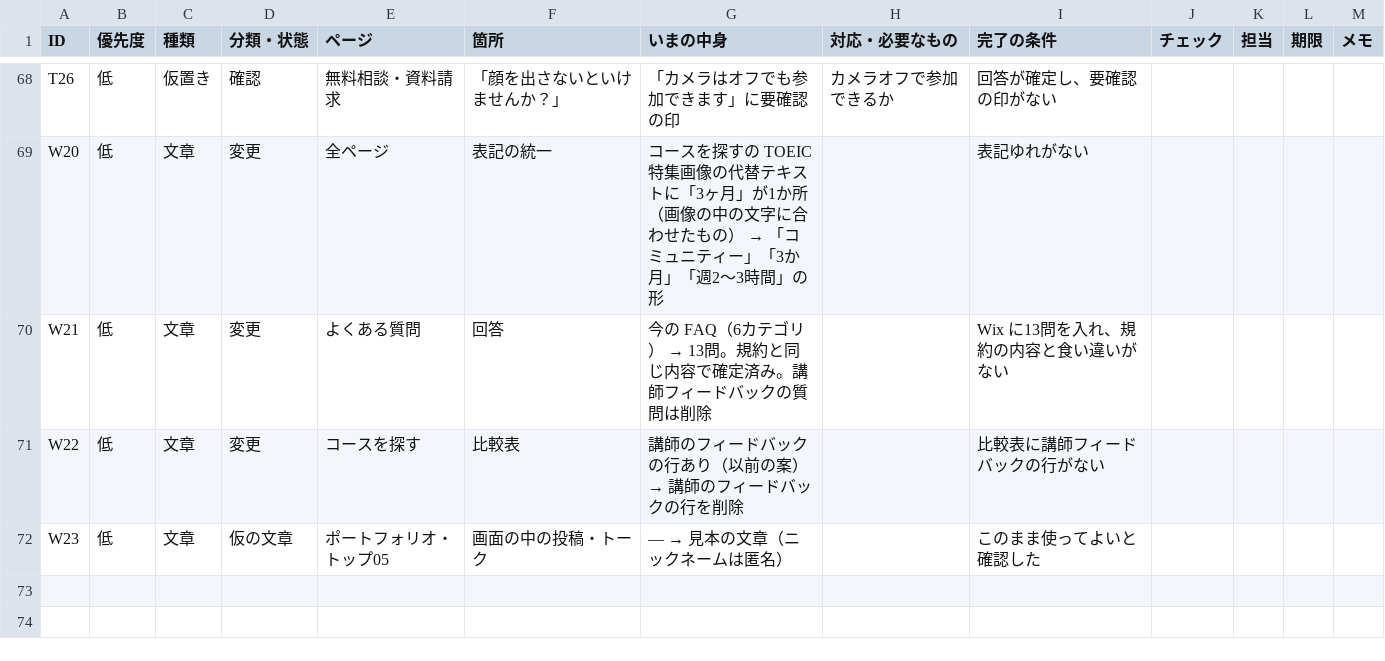
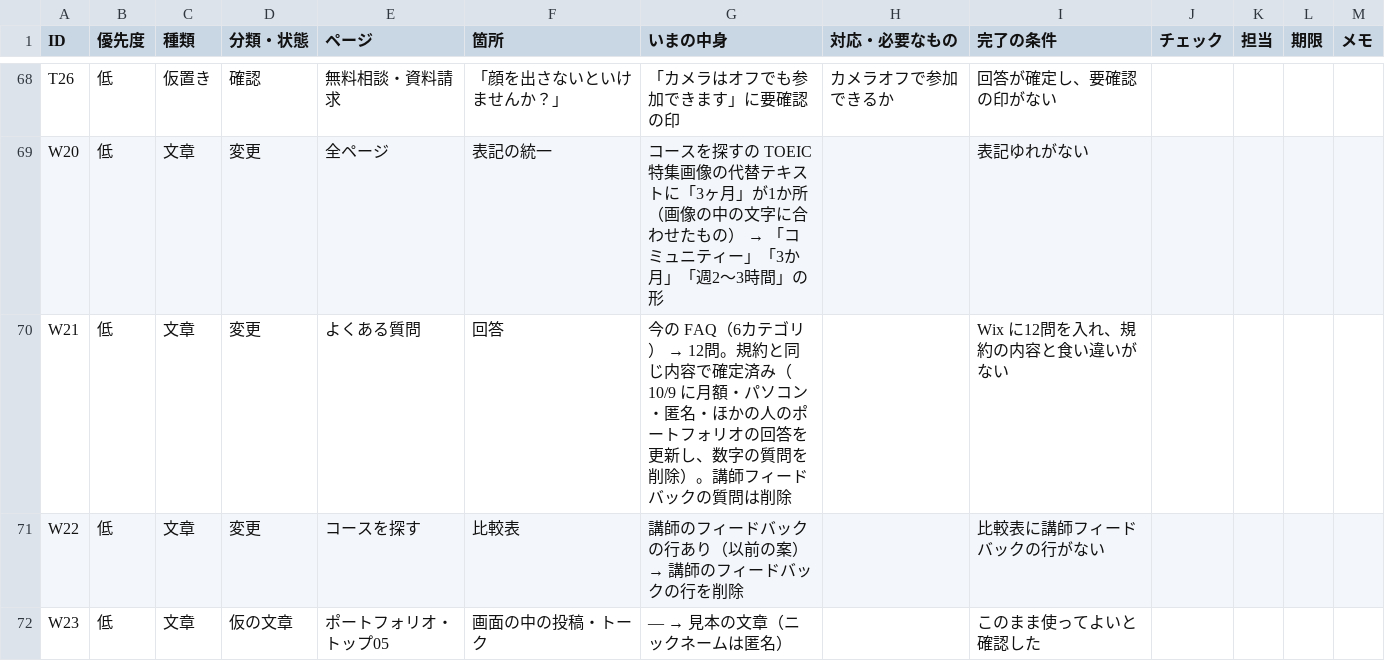
Before and after one commit to TheSocialTheAcademy/theacademy2026, a CSV file: lp/docs/replace-list.csv, drawn as a sheet; only a part is shown, gaps mark what is left out.

```diff
--- a/lp/docs/replace-list.csv
+++ b/lp/docs/replace-list.csv
@@ -69,3 +69,3 @@ T26,低,仮置き,確認,無料相談・資料請求,「顔を出さないとい
 W20,低,文章,変更,全ページ,表記の統一,コースを探すの TOEIC 特集画像の代替テキストに「3ヶ月」が1か所（画像の中の文字に合わせたもの） → 「コミュニティー」「3か月」「週2〜3時間」の形,,表記ゆれがない,,,,
-W21,低,文章,変更,よくある質問,回答,今の FAQ（6カテゴリ） → 13問。規約と同じ内容で確定済み。講師フィードバックの質問は削除,,Wix に13問を入れ、規約の内容と食い違いがない,,,,
+W21,低,文章,変更,よくある質問,回答,今の FAQ（6カテゴリ） → 12問。規約と同じ内容で確定済み（10/9 に月額・パソコン・匿名・ほかの人のポートフォリオの回答を更新し、数字の質問を削除）。講師フィードバックの質問は削除,,Wix に12問を入れ、規約の内容と食い違いがない,,,,
 W22,低,文章,変更,コースを探す,比較表,講師のフィードバックの行あり（以前の案） → 講師のフィードバックの行を削除,,比較表に講師フィードバックの行がない,,,,
```
Also changed, not shown: 6 other files.
